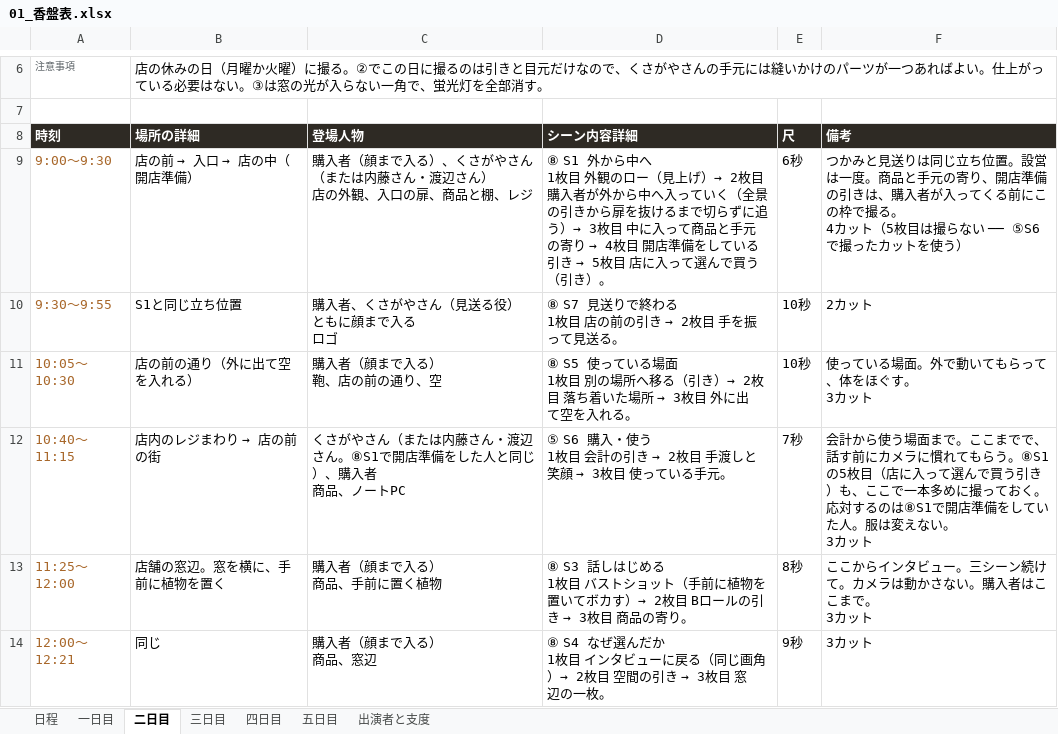
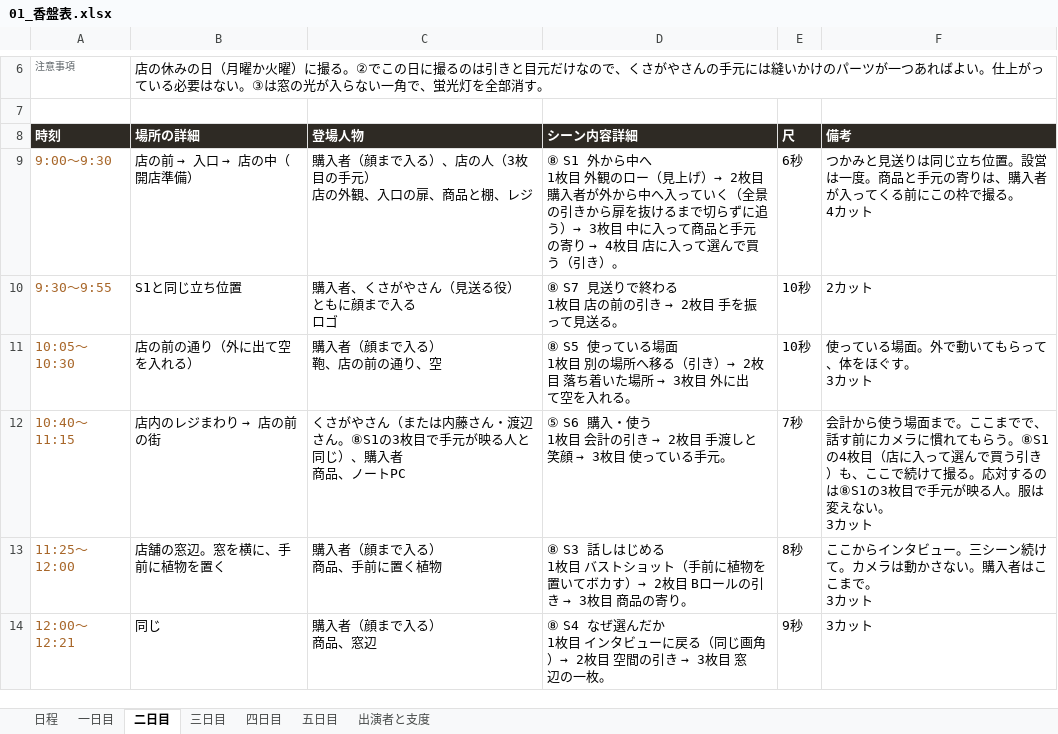
Before and after one commit to Shiori0415/dougaseisaku, an Excel workbook: pdf/01_香盤表.xlsx, sheet 二日目, drawn as a sheet; only a part is shown, gaps mark what is left out; values as stored, in another font and other column widths than the file's, no borders; ↵ is a line break in a cell; the diff names each change by its address in the sheet, - before the commit and + after, or states it on an @@ line.

```diff
--- a/pdf/01_香盤表.xlsx (sheet 二日目)
+++ b/pdf/01_香盤表.xlsx (sheet 二日目)
-C9 (登場人物): 購入者（顔まで入る）、くさがやさん（または内藤さん・渡辺さん） ↵ 店の外観、入口の扉、商品と棚、レジ
+C9 (登場人物): 購入者（顔まで入る）、店の人（3枚目の手元） ↵ 店の外観、入口の扉、商品と棚、レジ
@@ D9 (シーン内容詳細): …4枚目 開店準備をしている引き → 5枚目 店に入っ… → …4枚目 店に入っ… @@
-F9 (備考): …元の寄り、開店準備の引きは、購入者が入ってくる前にこの枠で撮る。 ↵ 4カット（5枚目は撮らない ── ⑤S6で撮ったカットを使う）
+F9 (備考): …元の寄りは、購入者が入ってくる前にこの枠で撮る。 ↵ 4カット
-C12 (登場人物): …さん。⑧S1で開店準備をした人と同じ…
+C12 (登場人物): …さん。⑧S1の3枚目で手元が映る人と同じ…
-F12 (備考): …う。⑧S1の5枚目（店に入って選んで買う引き）も、ここで一本多めに撮っておく。応対するのは⑧S1で開店準備をしていた人。服は…
+F12 (備考): …う。⑧S1の4枚目（店に入って選んで買う引き）も、ここで続けて撮る。応対するのは⑧S1の3枚目で手元が映る人。服は…
```
Also changed, not shown: 7 other files.
